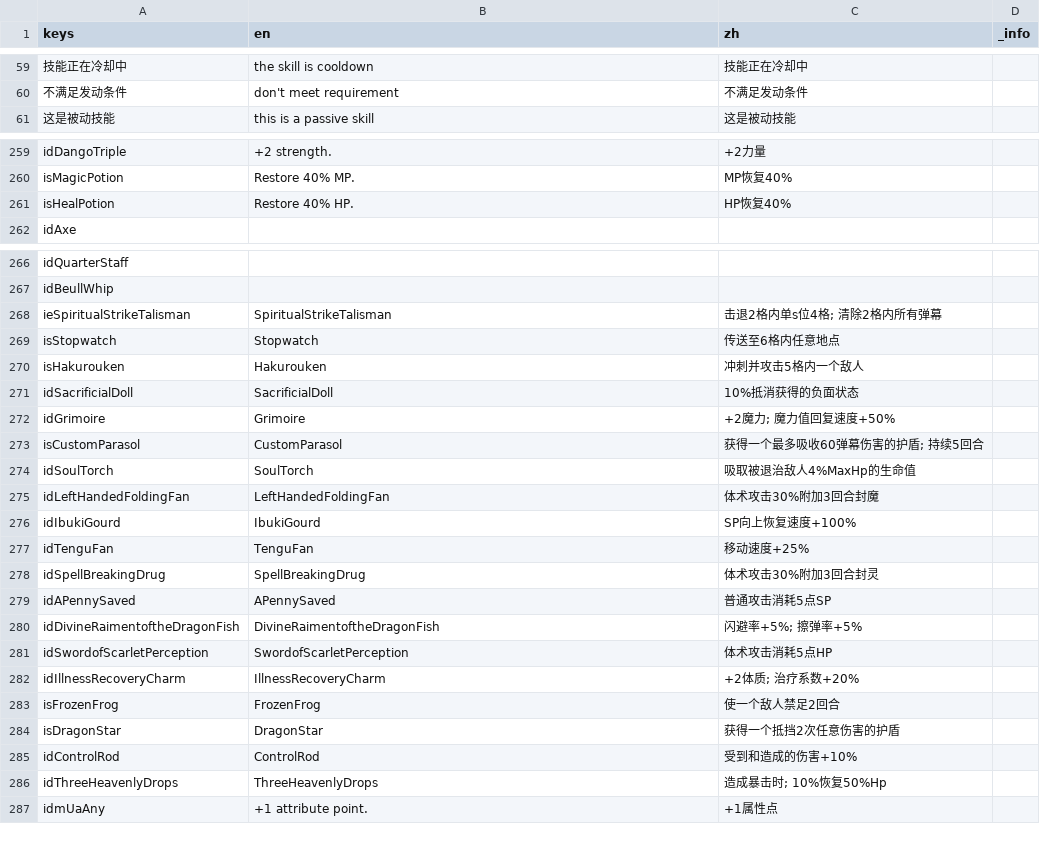
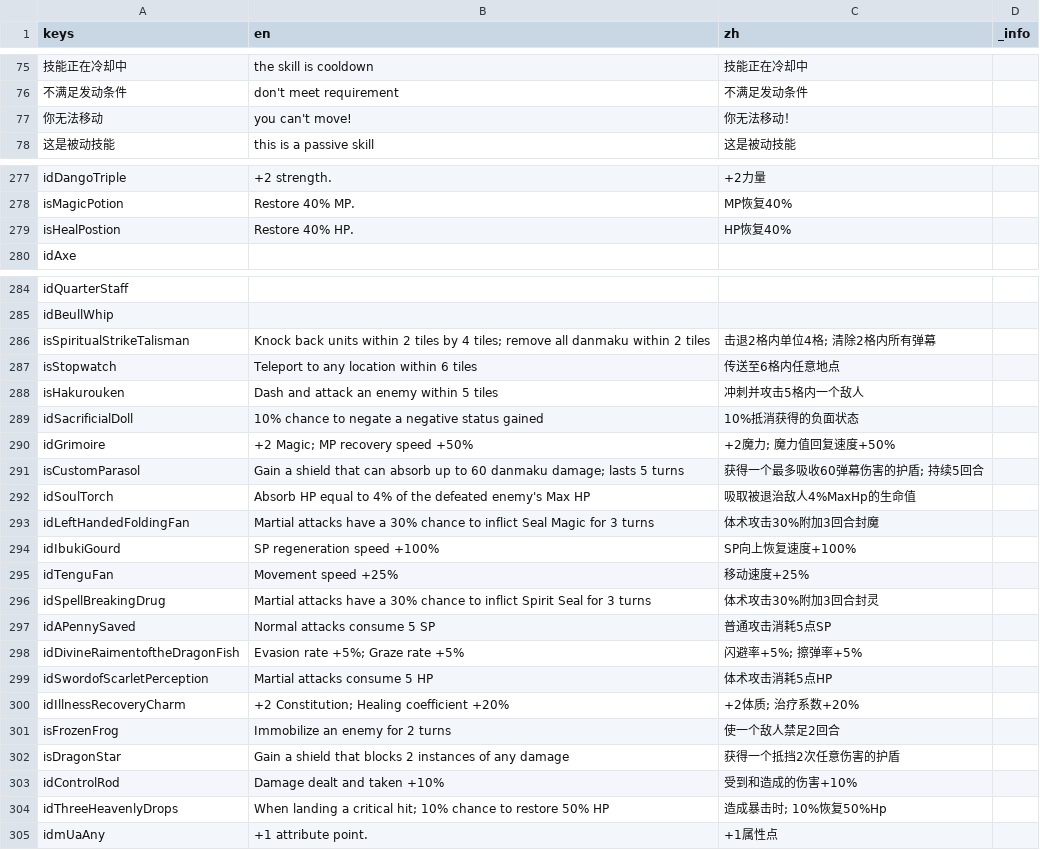
Before and after one commit to CirnoDango/AOG, a CSV file: Other/tr.csv, drawn as a sheet; only a part is shown, gaps mark what is left out; removed rows and columns are numbered as before the commit, all else as after; the diff covers the shown part only; the diff names each change by its address in the sheet, - before the commit and + after, or states it on an @@ line.

```diff
--- a/Other/tr.csv
+++ b/Other/tr.csv
+row 77: 你无法移动 | you can't move! | 你无法移动！
-A279 (keys): isHealPotion
+A279 (keys): isHealPostion
-row 268: ieSpiritualStrikeTalisman | SpiritualStrikeTalisman | 击退2格内单s位4格; 清除2格内所有弹幕
+row 286: isSpiritualStrikeTalisman | Knock back units within 2 tiles by 4 tiles; remove all danmaku within 2 tiles | 击退2格内单位4格; 清除2格内所有弹幕
-B287 (en): Stopwatch
+B287 (en): Teleport to any location within 6 tiles
-B288 (en): Hakurouken
+B288 (en): Dash and attack an enemy within 5 tiles
-B289 (en): SacrificialDoll
+B289 (en): 10% chance to negate a negative status gained
-B290 (en): Grimoire
+B290 (en): +2 Magic; MP recovery speed +50%
-B291 (en): CustomParasol
+B291 (en): Gain a shield that can absorb up to 60 danmaku damage; lasts 5 turns
-B292 (en): SoulTorch
+B292 (en): Absorb HP equal to 4% of the defeated enemy's Max HP
-B293 (en): LeftHandedFoldingFan
+B293 (en): Martial attacks have a 30% chance to inflict Seal Magic for 3 turns
-B294 (en): IbukiGourd
+B294 (en): SP regeneration speed +100%
-B295 (en): TenguFan
+B295 (en): Movement speed +25%
-B296 (en): SpellBreakingDrug
+B296 (en): Martial attacks have a 30% chance to inflict Spirit Seal for 3 turns
-B297 (en): APennySaved
+B297 (en): Normal attacks consume 5 SP
-B298 (en): DivineRaimentoftheDragonFish
+B298 (en): Evasion rate +5%; Graze rate +5%
-B299 (en): SwordofScarletPerception
+B299 (en): Martial attacks consume 5 HP
-B300 (en): IllnessRecoveryCharm
+B300 (en): +2 Constitution; Healing coefficient +20%
-B301 (en): FrozenFrog
+B301 (en): Immobilize an enemy for 2 turns
-B302 (en): DragonStar
+B302 (en): Gain a shield that blocks 2 instances of any damage
-B303 (en): ControlRod
+B303 (en): Damage dealt and taken +10%
-B304 (en): ThreeHeavenlyDrops
+B304 (en): When landing a critical hit; 10% chance to restore 50% HP
```
Also changed, not shown: 17 added rows and 9 edited cells elsewhere in this file, 25 other files.
